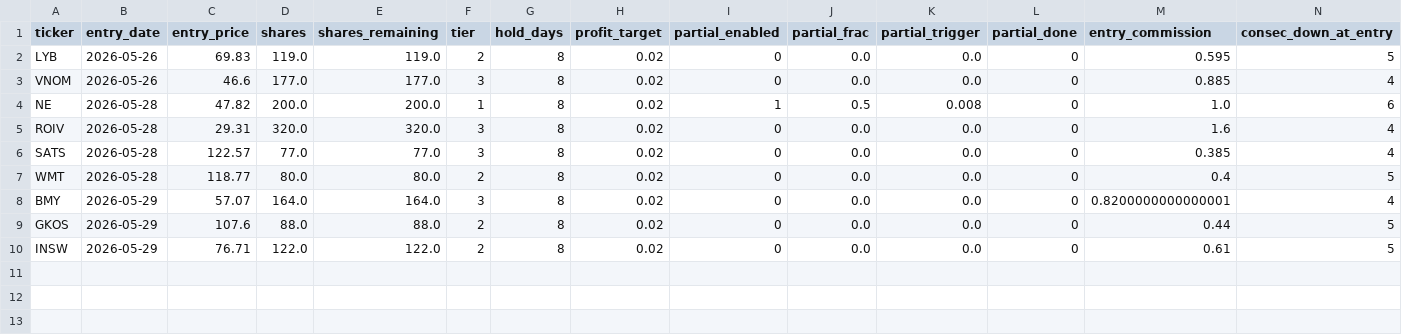
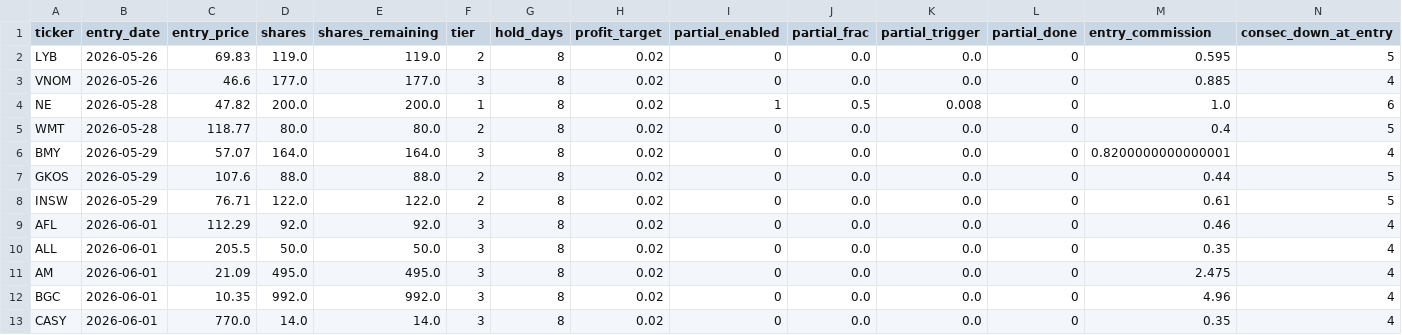
Before and after one commit to ckurau/naive-mean-reversion, a CSV file: paper_trading/open_positions.csv, drawn as a sheet; only a part is shown; removed rows and columns are numbered as before the commit, all else as after; rows hold the shown columns only; the diff names each change by its address in the sheet, - before the commit and + after, or states it on an @@ line.

```diff
--- a/paper_trading/open_positions.csv
+++ b/paper_trading/open_positions.csv
-row 5: ROIV | 2026-05-28 | 29.31 | 320.0 | 320.0 | 3 | 8 | 0.02 | 0 | 0.0 | 0.0 | 0 | 1.6 | 4
-row 6: SATS | 2026-05-28 | 122.57 | 77.0 | 77.0 | 3 | 8 | 0.02 | 0 | 0.0 | 0.0 | 0 | 0.385 | 4
+row 9: AFL | 2026-06-01 | 112.29 | 92.0 | 92.0 | 3 | 8 | 0.02 | 0 | 0.0 | 0.0 | 0 | 0.46 | 4
+row 10: ALL | 2026-06-01 | 205.5 | 50.0 | 50.0 | 3 | 8 | 0.02 | 0 | 0.0 | 0.0 | 0 | 0.35 | 4
+row 11: AM | 2026-06-01 | 21.09 | 495.0 | 495.0 | 3 | 8 | 0.02 | 0 | 0.0 | 0.0 | 0 | 2.475 | 4
+row 12: BGC | 2026-06-01 | 10.35 | 992.0 | 992.0 | 3 | 8 | 0.02 | 0 | 0.0 | 0.0 | 0 | 4.96 | 4
+row 13: CASY | 2026-06-01 | 770.0 | 14.0 | 14.0 | 3 | 8 | 0.02 | 0 | 0.0 | 0.0 | 0 | 0.35 | 4
```
Also changed, not shown: paper_trading/rejections.csv, paper_trading/trades.csv, 1 other file.
